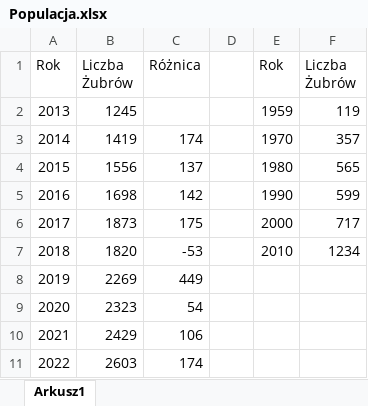
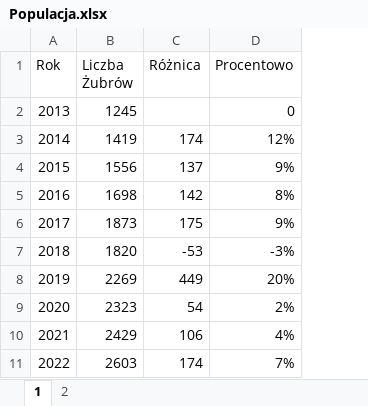
Before and after one commit to MichalSapijaszko/ProjektPakiety, an Excel workbook: Populacja.xlsx, sheet 1, drawn as a sheet; values as stored, in another font and other column widths than the file's, no borders; table styles not drawn; removed rows and columns are numbered as before the commit, all else as after; the diff names each change by its address in the sheet, - before the commit and + after, or states it on an @@ line.

```diff
--- a/Populacja.xlsx (sheet 1)
+++ b/Populacja.xlsx (sheet 1)
-sheet tab: Arkusz1
+sheet tab: 1
+sheet tab: 2
-column D, empty
-column E (Rok), rows 2-7: 1959 | 1970 | 1980 | 1990 | 2000 | 2010
-column F (Liczba Żubrów), rows 2-7: 119 | 357 | 565 | 599 | 717 | 1234
+column D (Procentowo), rows 2-11: 0 | 12% | 9% | 8% | 9% | -3% | 20% | 2% | 4% | 7%
```
